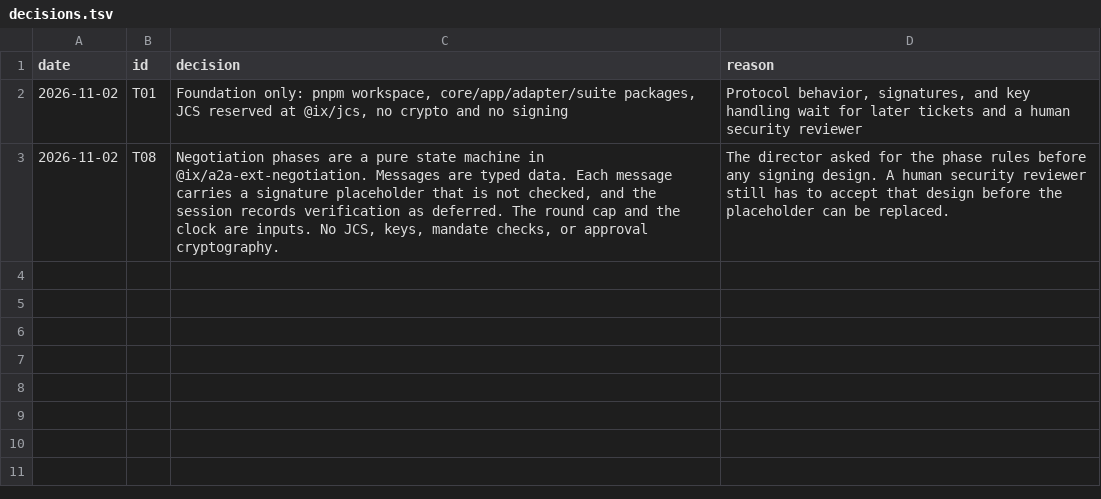
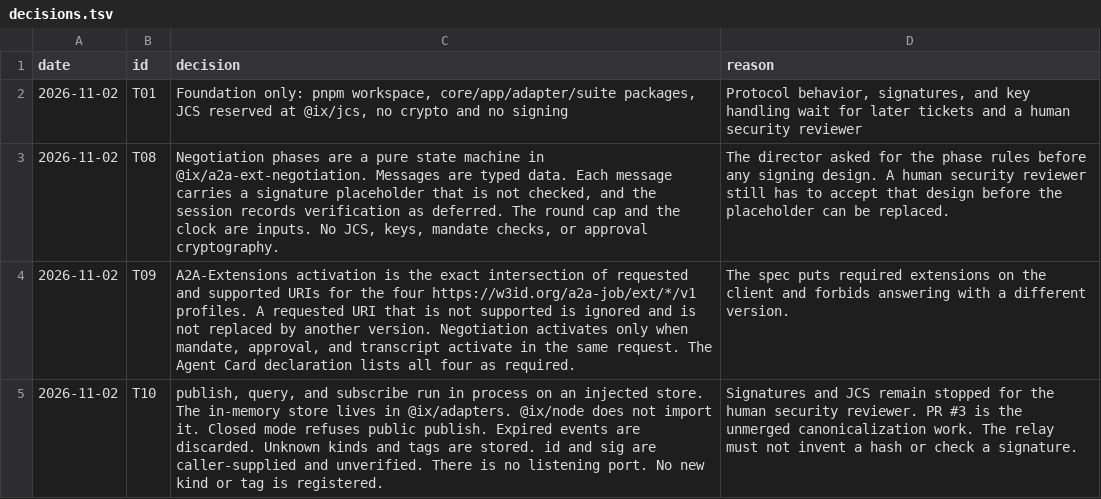
Before and after one commit to ranma-s/a2aix, a TSV file: decisions.tsv, drawn as a sheet; the diff names each change by its address in the sheet, - before the commit and + after, or states it on an @@ line.

```diff
--- a/decisions.tsv
+++ b/decisions.tsv
+row 4: 2026-11-02 | T09 | A2A-Extensions activation is the exact intersection of requested and supported URIs for the four https://w3id.org/a2a-job/ext/*/v1 profiles. A requested URI that is not supported is ignored and is not replaced by another version. Negotiation activates only when mandate, approval, and transcript activate in the same request. The Agent Card declaration lists all four as required. | The spec puts required extensions on the client and forbids answering with a different version.
+row 5: 2026-11-02 | T10 | publish, query, and subscribe run in process on an injected store. The in-memory store lives in @ix/adapters. @ix/node does not import it. Closed mode refuses public publish. Expired events are discarded. Unknown kinds and tags are stored. id and sig are caller-supplied and unverified. There is no listening port. No new kind or tag is registered. | Signatures and JCS remain stopped for the human security reviewer. PR #3 is the unmerged canonicalization work. The relay must not invent a hash or check a signature.
```
Also changed, not shown: 33 other files.
